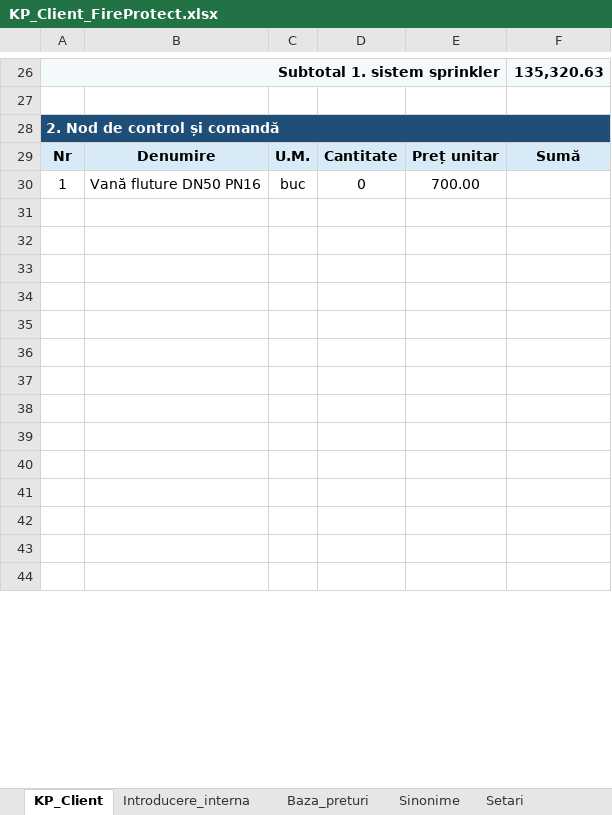
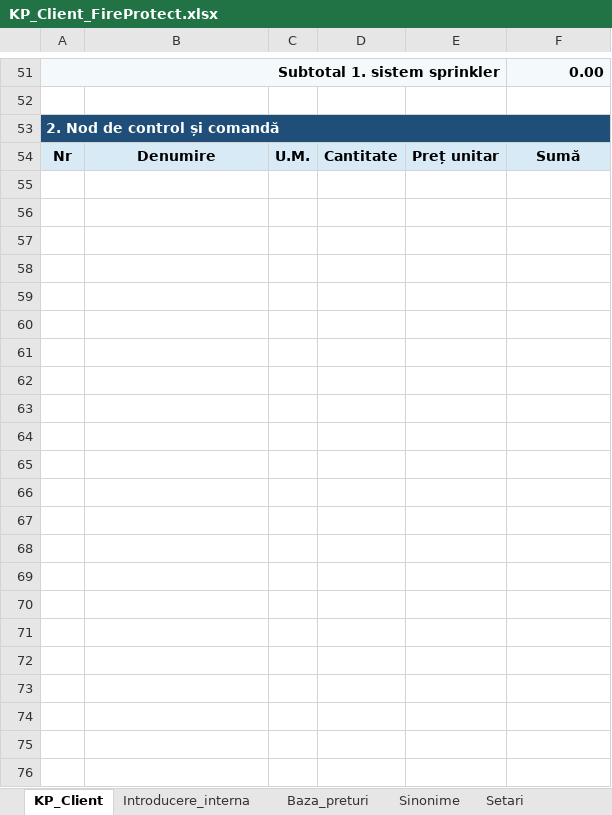
Before and after one commit to vbuzadji-boop/fireprotect-kp-bot, an Excel workbook: KP_Client_FireProtect.xlsx, sheet KP_Client, drawn as a sheet; only a part is shown, gaps mark what is left out; the shorter side is filled out with more unchanged rows; values as stored, in another font and other column widths than the file's, no borders; addresses are those after the commit; the diff covers the shown part only; the diff names each change by its address in the sheet, - before the commit and + after, or states it on an @@ line.

```diff
--- a/KP_Client_FireProtect.xlsx (sheet KP_Client)
+++ b/KP_Client_FireProtect.xlsx (sheet KP_Client)
-F51: 135,320.63
+F51: 0.00
-row 55: 1 | Vană fluture DN50 PN16 | buc | 0 | 700.00
+row 55: (empty)
+row 56: (empty)
+row 57: (empty)
+row 58: (empty)
+row 59: (empty)
+row 60: (empty)
+row 61: (empty)
+row 62: (empty)
+row 63: (empty)
+row 64: (empty)
+row 65: (empty)
+row 66: (empty)
+row 67: (empty)
+row 68: (empty)
+row 69: (empty)
+row 70: (empty)
+row 71: (empty)
+row 72: (empty)
+row 73: (empty)
```
Also changed, not shown: 74 added rows, 8 removed rows and 4 edited cells elsewhere in this sheet, formulas that keep their value.
